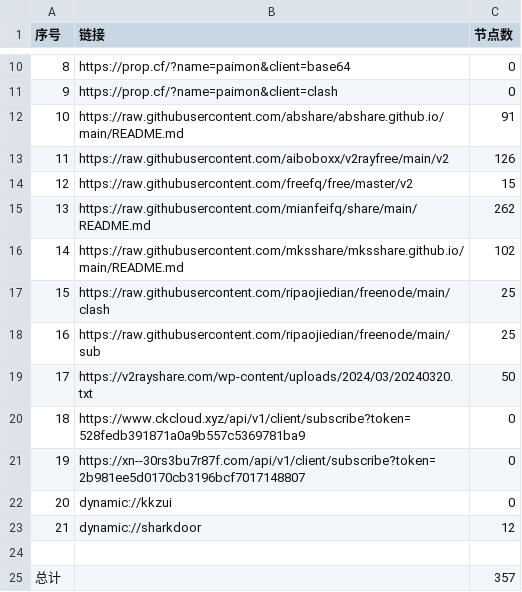
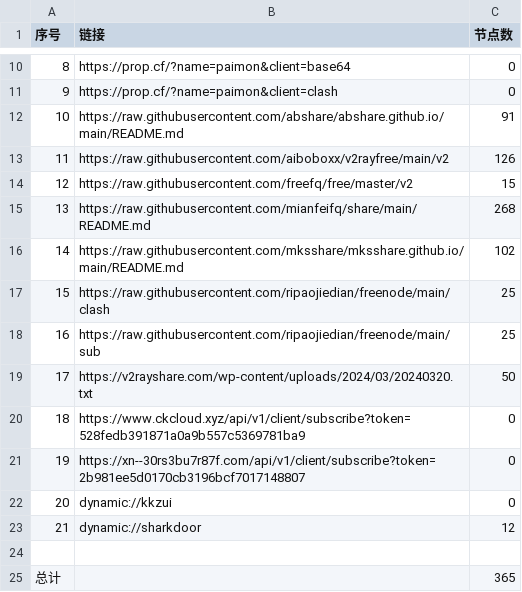
Before and after one commit to gavinhomework/AutoMergePublicNodes, a CSV file: list_result.csv, drawn as a sheet; only a part is shown, gaps mark what is left out.

```diff
--- a/list_result.csv
+++ b/list_result.csv
@@ -14,3 +14,3 @@
 12,https://raw.githubusercontent.com/freefq/free/master/v2,15
-13,https://raw.githubusercontent.com/mianfeifq/share/main/README.md,262
+13,https://raw.githubusercontent.com/mianfeifq/share/main/README.md,268
 14,https://raw.githubusercontent.com/mksshare/mksshare.github.io/main/README.md,102
@@ -24,2 +24,2 @@
 
-总计,,357
+总计,,365
```
Also changed, not shown: 10 other files.
